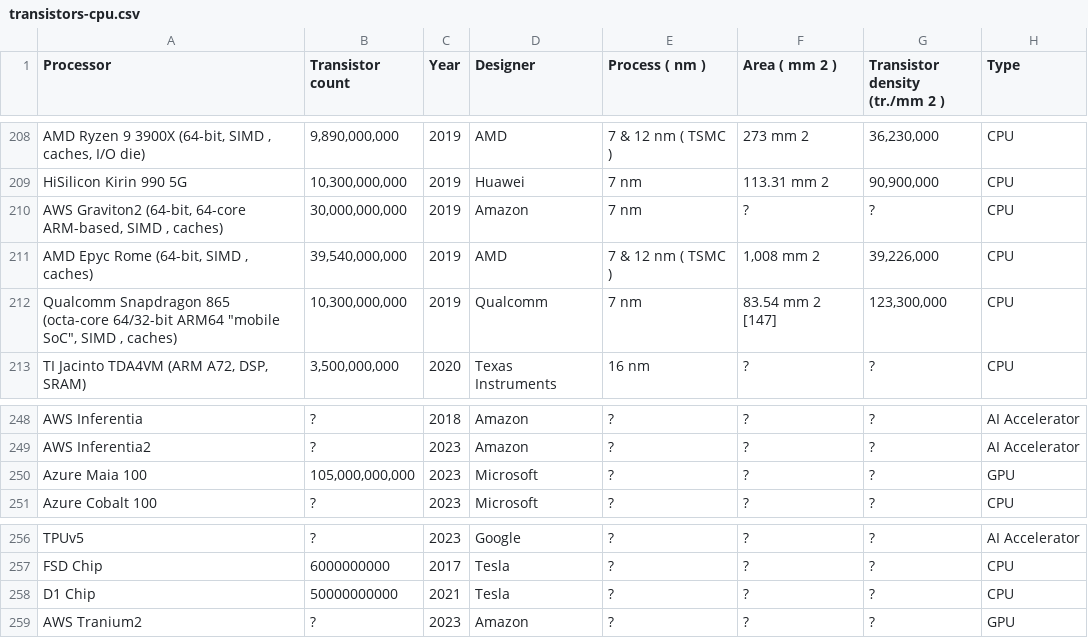
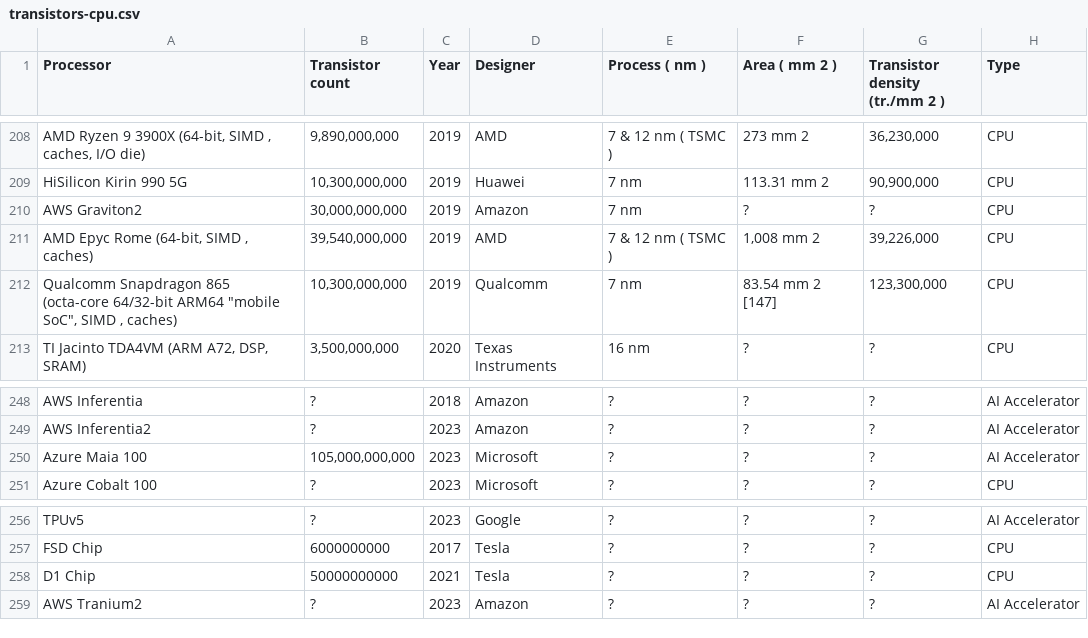
Before and after one commit to dougdesigner/stellar, a CSV file: data/transistors-cpu.csv, drawn as a sheet; only a part is shown, gaps mark what is left out; the diff names each change by its address in the sheet, - before the commit and + after, or states it on an @@ line.

```diff
--- a/data/transistors-cpu.csv
+++ b/data/transistors-cpu.csv
-A210 (Processor): AWS Graviton2 (64-bit, 64-core ARM-based, SIMD , caches)
+A210 (Processor): AWS Graviton2
-H250 (Type): GPU
+H250 (Type): AI Accelerator
-H259 (Type): GPU
+H259 (Type): AI Accelerator
```
Also changed, not shown: 4 other files.
